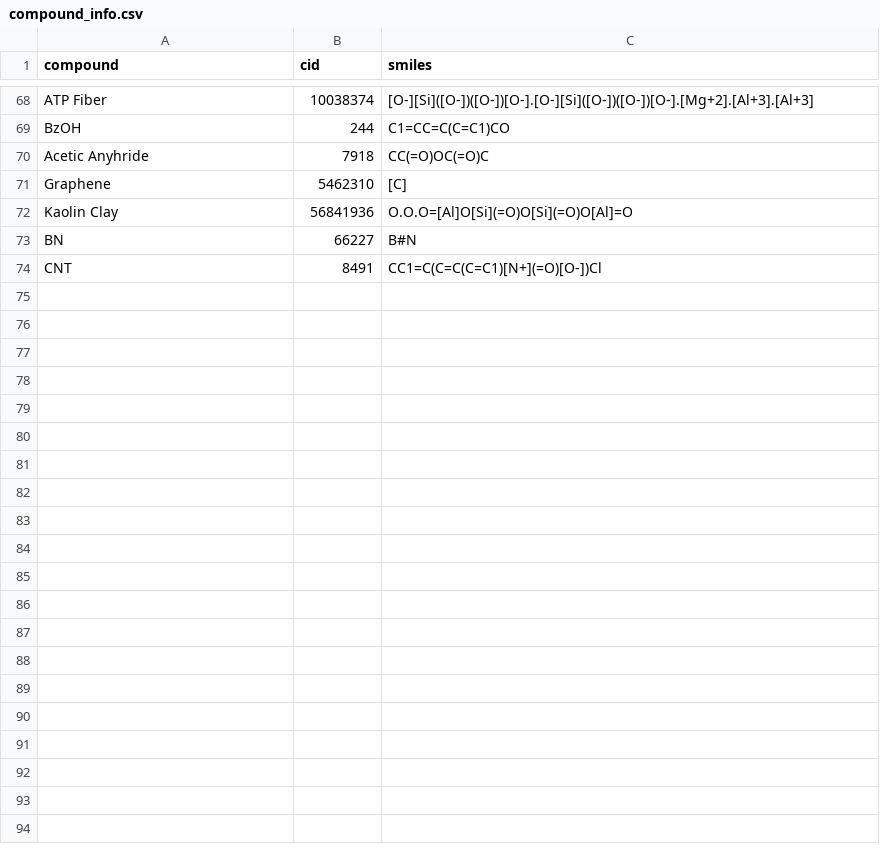
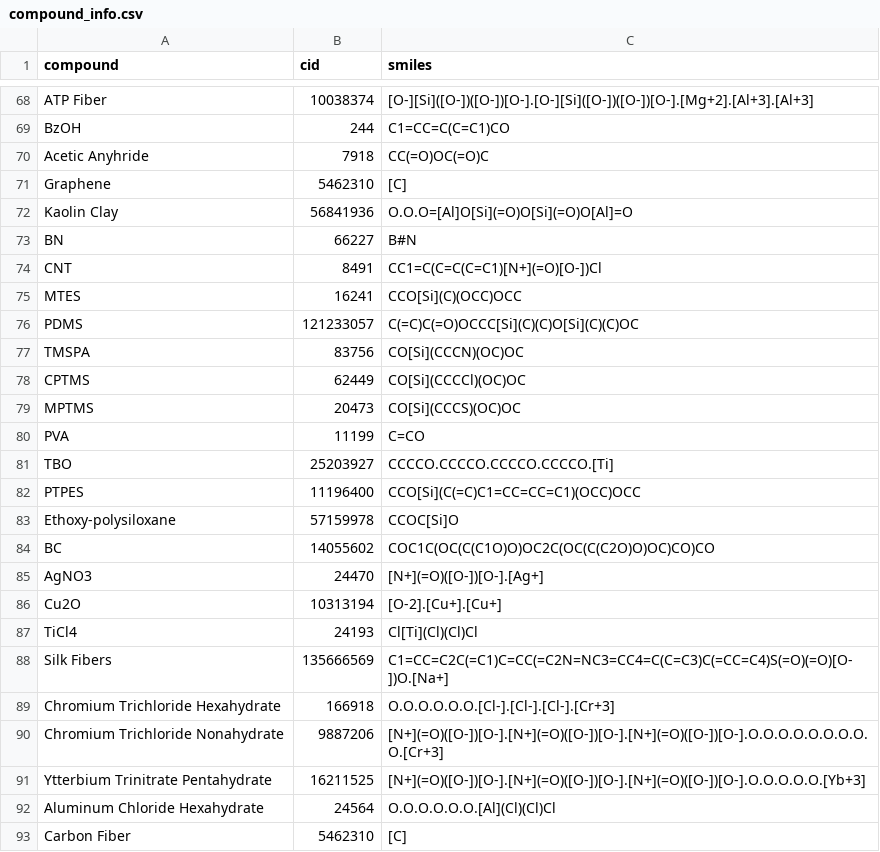
Before and after one commit to andreshyer/Ferri_Aerogel_Neo4j, a CSV file: files/featurized_molecules/compound_info.csv, drawn as a sheet; only a part is shown, gaps mark what is left out; the diff covers the shown part only.

```diff
--- a/files/featurized_molecules/compound_info.csv
+++ b/files/featurized_molecules/compound_info.csv
@@ -74 +74,20 @@ BN,66227,B#N
 CNT,8491,CC1=C(C=C(C=C1)[N+](=O)[O-])Cl
+MTES,16241,CCO[Si](C)(OCC)OCC
+PDMS,121233057,C(=C)C(=O)OCCC[Si](C)(C)O[Si](C)(C)OC
+TMSPA,83756,CO[Si](CCCN)(OC)OC
+CPTMS,62449,CO[Si](CCCCl)(OC)OC
+MPTMS,20473,CO[Si](CCCS)(OC)OC
+PVA,11199,C=CO
+TBO,25203927,CCCCO.CCCCO.CCCCO.CCCCO.[Ti]
+PTPES,11196400,CCO[Si](C(=C)C1=CC=CC=C1)(OCC)OCC
+Ethoxy-polysiloxane,57159978,CCOC[Si]O
+BC,14055602,COC1C(OC(C(C1O)O)OC2C(OC(C(C2O)O)OC)CO)CO
+AgNO3,24470,[N+](=O)([O-])[O-].[Ag+]
+Cu2O,10313194,[O-2].[Cu+].[Cu+]
+TiCl4,24193,Cl[Ti](Cl)(Cl)Cl
+Silk Fibers,135666569,C1=CC=C2C(=C1)C=CC(=C2N=NC3=CC4=C(C=C3)C(=CC=C4)S(=O)(=O)[O-])O.[Na+]
+Chromium Trichloride Hexahydrate,166918,O.O.O.O.O.O.[Cl-].[Cl-].[Cl-].[Cr+3]
+Chromium Trichloride Nonahydrate,9887206,[N+](=O)([O-])[O-].[N+](=O)([O-])[O-].[N+](=O)([O-])[O-].O.O.O.O.O.O.O.O.O.[Cr+3]
+Ytterbium Trinitrate Pentahydrate,16211525,[N+](=O)([O-])[O-].[N+](=O)([O-])[O-].[N+](=O)([O-])[O-].O.O.O.O.O.[Yb+3]
+Aluminum Chloride Hexahydrate,24564,O.O.O.O.O.O.[Al](Cl)(Cl)Cl
+Carbon Fiber,5462310,[C]
```
Also changed, not shown: 39 added rows elsewhere in this file, files/si_aerogels/si_aerogel_AI_machine_readable.csv, files/si_aerogels/si_aerogel_machine_readable.csv, 7 other files.
